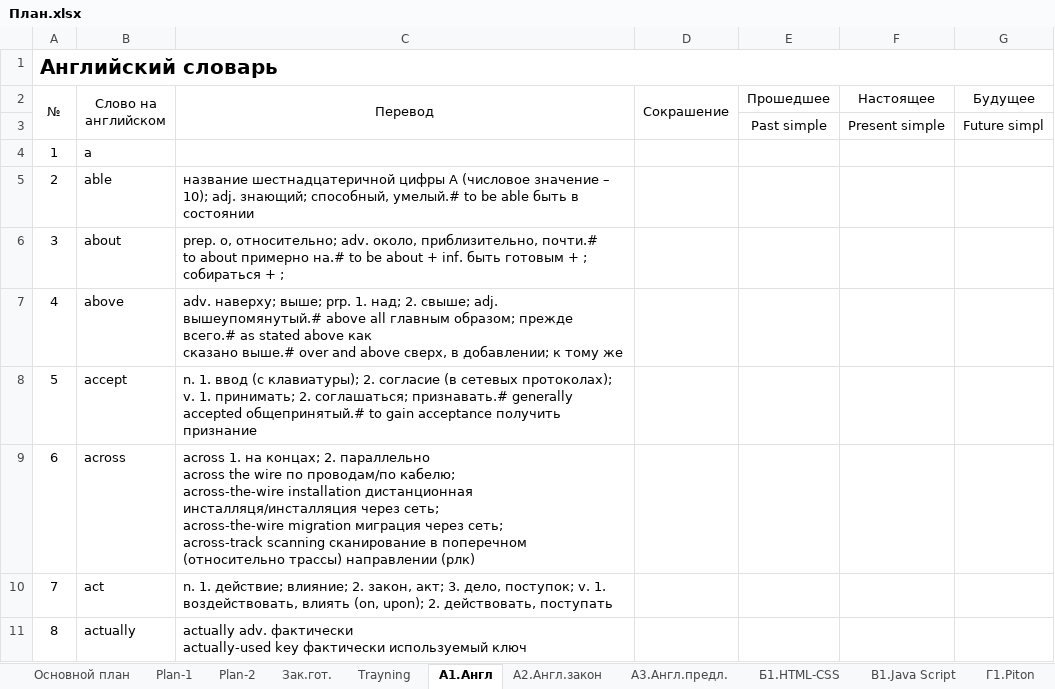
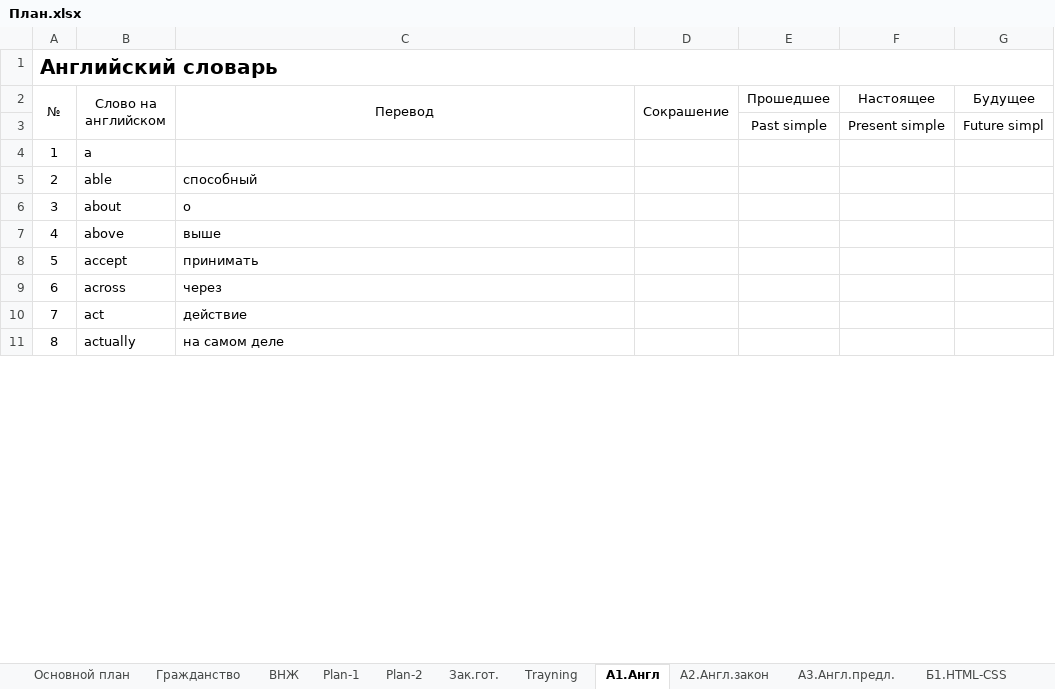
Before and after one commit to m94keha/-DNS, an Excel workbook: План.xlsx, sheet А1.Англ, drawn as a sheet; only a part is shown; values as stored, in another font and other column widths than the file's, no borders; ↵ is a line break in a cell; the diff covers the shown part only; the diff names each change by its address in the sheet, - before the commit and + after, or states it on an @@ line.

```diff
--- a/План.xlsx (sheet А1.Англ)
+++ b/План.xlsx (sheet А1.Англ)
+sheet tab: Гражданство
+sheet tab: ВНЖ
-C5 (Перевод): название шестнадцатеричной цифры A (числовое значение – ↵ 10); adj. знающий; способный, умелый.# to be able быть в состоянии
+C5 (Перевод): способный
-C6 (Перевод): prep. о, относительно; adv. около, приблизительно, почти.# ↵ to about примерно на.# to be about + inf. быть готовым + ; собираться + ;
+C6 (Перевод): о
-C7 (Перевод): adv. наверху; выше; prp. 1. над; 2. свыше; adj. вышеупомянутый.# above all главным образом; прежде всего.# as stated above как ↵ сказано выше.# over and above сверх, в добавлении; к тому же
+C7 (Перевод): выше
-C8 (Перевод): n. 1. ввод (с клавиатуры); 2. согласие (в сетевых протоколах); v. 1. принимать; 2. соглашаться; признавать.# generally accepted общепринятый.# to gain acceptance получить признание
+C8 (Перевод): принимать
-C9 (Перевод): across 1. на концах; 2. параллельно ↵ across the wire по проводам/по кабелю; ↵ across-the-wire installation дистанционная инсталляця/инсталляция через сеть; ↵ across-the-wire migration миграция через сеть; ↵ across-track scanning сканирование в поперечном (относительно трассы) направлении (рлк)
+C9 (Перевод): через
-C10 (Перевод): n. 1. действие; влияние; 2. закон, акт; 3. дело, поступок; v. 1. воздействовать, влиять (on, upon); 2. действовать, поступать
+C10 (Перевод): действие
-C11 (Перевод): actually adv. фактически ↵ actually-used key фактически используемый ключ
+C11 (Перевод): на самом деле
```
Also changed, not shown: 15 added rows, 1 removed row, 793 edited cells and merged cells elsewhere in this sheet, sheet А3.Англ.предл., sheet Plan-1, sheet А2.Англ.закон, sheet Trayning, sheet Б1.HTML-CSS, sheet Основной план, hidden cells, 3 other files.
